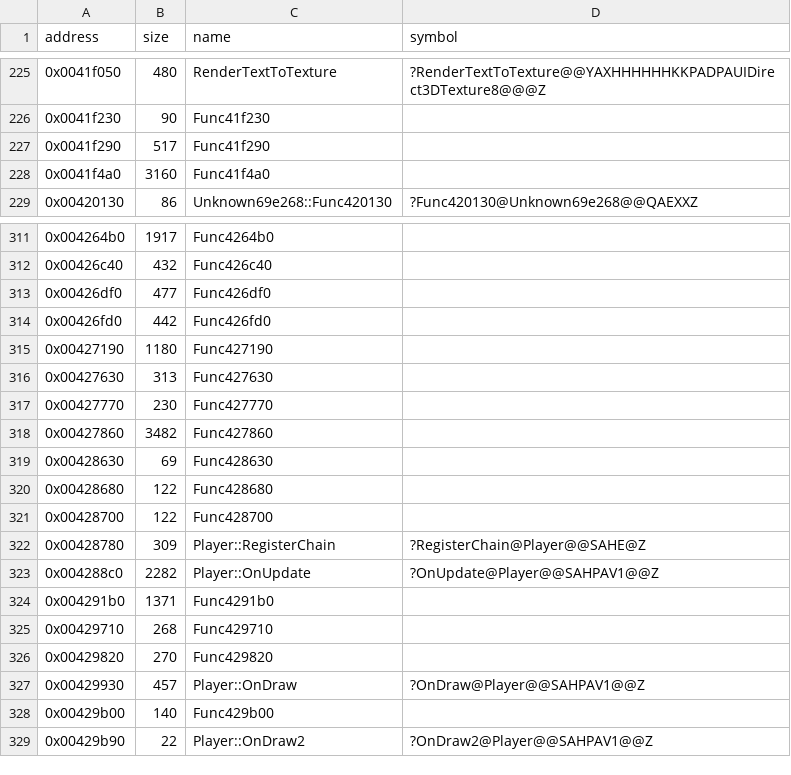
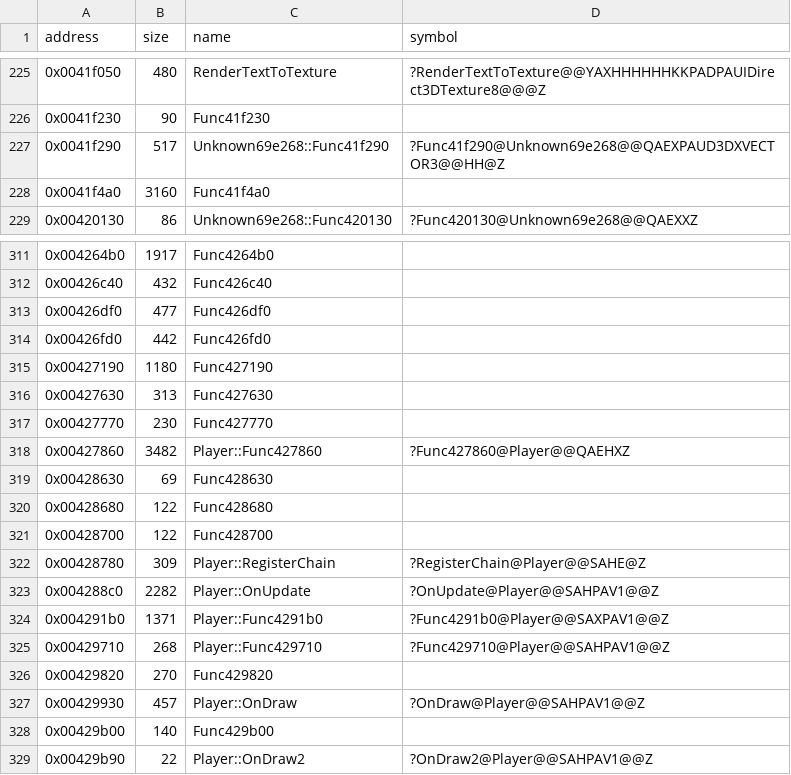
Before and after one commit to Cirno-Labs/th06, a CSV file: config/symbols.csv, drawn as a sheet; only a part is shown, gaps mark what is left out.

Commit message:
Decompile Player::OnUpdate (0x4288c0)
Maps the player's sprites, death and respawn state, the bomb
callbacks, GameManager's lives, bombs and bombsUsed, Gui's change
flags and the configured starting lives and bombs.

```diff
--- a/config/symbols.csv
+++ b/config/symbols.csv
@@ -226,3 +226,3 @@ address,size,name,symbol
 0x0041f230,90,Func41f230,
-0x0041f290,517,Func41f290,
+0x0041f290,517,Unknown69e268::Func41f290,?Func41f290@Unknown69e268@@QAEXPAUD3DXVECTOR3@@HH@Z
 0x0041f4a0,3160,Func41f4a0,
@@ -317,3 +317,3 @@ address,size,name,symbol
 0x00427770,230,Func427770,
-0x00427860,3482,Func427860,
+0x00427860,3482,Player::Func427860,?Func427860@Player@@QAEHXZ
 0x00428630,69,Func428630,
@@ -323,4 +323,4 @@ address,size,name,symbol
 0x004288c0,2282,Player::OnUpdate,?OnUpdate@Player@@SAHPAV1@@Z
-0x004291b0,1371,Func4291b0,
-0x00429710,268,Func429710,
+0x004291b0,1371,Player::Func4291b0,?Func4291b0@Player@@SAXPAV1@@Z
+0x00429710,268,Player::Func429710,?Func429710@Player@@SAHPAV1@@Z
 0x00429820,270,Func429820,
```
Also changed, not shown: 9 other files.
